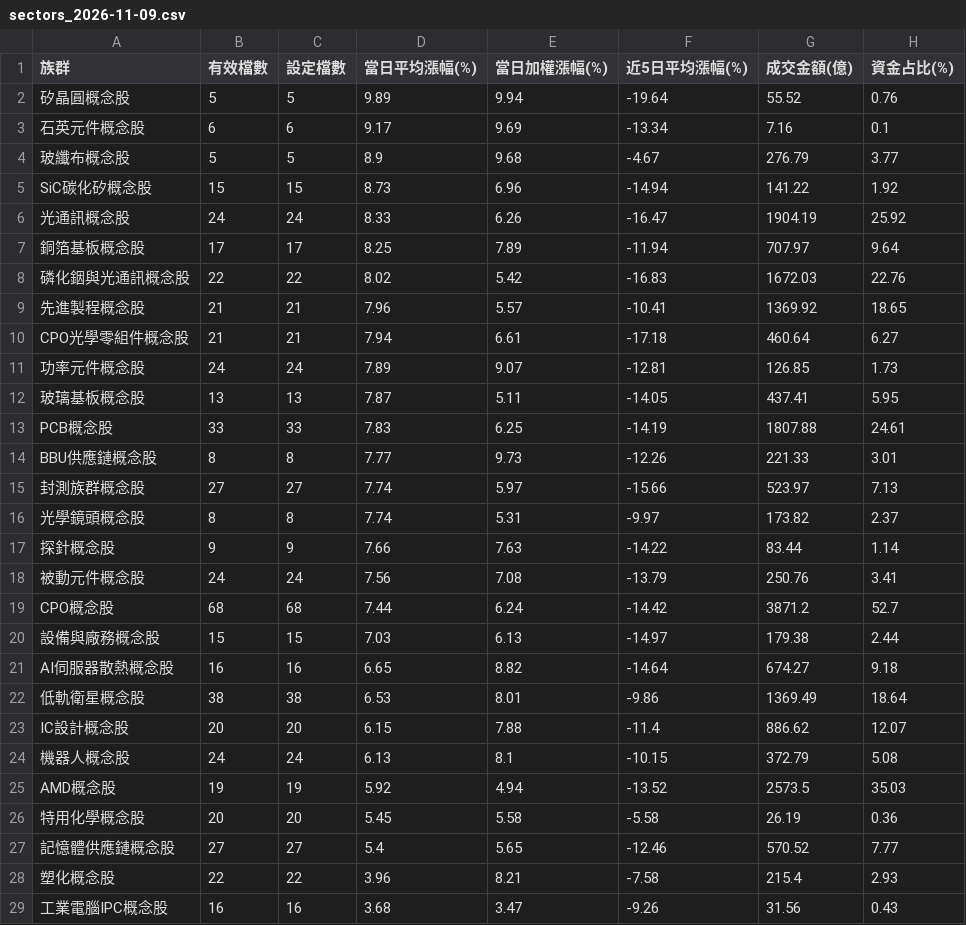
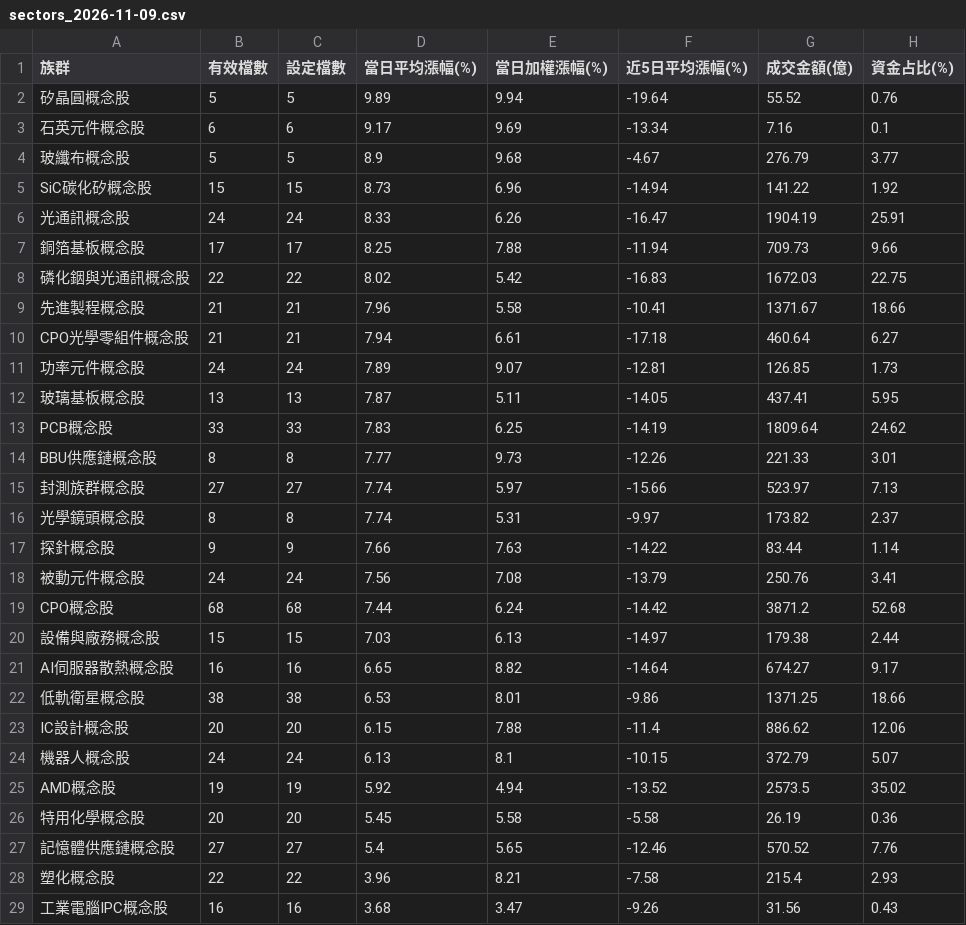
Before and after one commit to jasonlin777/-tw-stock-dashboard, a CSV file: output/sectors_2026-11-09.csv, drawn as a sheet; only a part is shown.

```diff
--- a/output/sectors_2026-11-09.csv
+++ b/output/sectors_2026-11-09.csv
@@ -5,6 +5,6 @@
 SiC碳化矽概念股,15,15,8.73,6.96,-14.94,141.22,1.92
-光通訊概念股,24,24,8.33,6.26,-16.47,1904.19,25.92
-銅箔基板概念股,17,17,8.25,7.89,-11.94,707.97,9.64
-磷化銦與光通訊概念股,22,22,8.02,5.42,-16.83,1672.03,22.76
-先進製程概念股,21,21,7.96,5.57,-10.41,1369.92,18.65
+光通訊概念股,24,24,8.33,6.26,-16.47,1904.19,25.91
+銅箔基板概念股,17,17,8.25,7.88,-11.94,709.73,9.66
+磷化銦與光通訊概念股,22,22,8.02,5.42,-16.83,1672.03,22.75
+先進製程概念股,21,21,7.96,5.58,-10.41,1371.67,18.66
 CPO光學零組件概念股,21,21,7.94,6.61,-17.18,460.64,6.27
@@ -12,3 +12,3 @@ CPO光學零組件概念股,21,21,7.94,6.61,-17.18,460.64,6.27
 玻璃基板概念股,13,13,7.87,5.11,-14.05,437.41,5.95
-PCB概念股,33,33,7.83,6.25,-14.19,1807.88,24.61
+PCB概念股,33,33,7.83,6.25,-14.19,1809.64,24.62
 BBU供應鏈概念股,8,8,7.77,9.73,-12.26,221.33,3.01
@@ -18,11 +18,11 @@ BBU供應鏈概念股,8,8,7.77,9.73,-12.26,221.33,3.01
 被動元件概念股,24,24,7.56,7.08,-13.79,250.76,3.41
-CPO概念股,68,68,7.44,6.24,-14.42,3871.2,52.7
+CPO概念股,68,68,7.44,6.24,-14.42,3871.2,52.68
 設備與廠務概念股,15,15,7.03,6.13,-14.97,179.38,2.44
-AI伺服器散熱概念股,16,16,6.65,8.82,-14.64,674.27,9.18
-低軌衛星概念股,38,38,6.53,8.01,-9.86,1369.49,18.64
-IC設計概念股,20,20,6.15,7.88,-11.4,886.62,12.07
-機器人概念股,24,24,6.13,8.1,-10.15,372.79,5.08
-AMD概念股,19,19,5.92,4.94,-13.52,2573.5,35.03
+AI伺服器散熱概念股,16,16,6.65,8.82,-14.64,674.27,9.17
+低軌衛星概念股,38,38,6.53,8.01,-9.86,1371.25,18.66
+IC設計概念股,20,20,6.15,7.88,-11.4,886.62,12.06
+機器人概念股,24,24,6.13,8.1,-10.15,372.79,5.07
+AMD概念股,19,19,5.92,4.94,-13.52,2573.5,35.02
 特用化學概念股,20,20,5.45,5.58,-5.58,26.19,0.36
-記憶體供應鏈概念股,27,27,5.4,5.65,-12.46,570.52,7.77
+記憶體供應鏈概念股,27,27,5.4,5.65,-12.46,570.52,7.76
 塑化概念股,22,22,3.96,8.21,-7.58,215.4,2.93
```
Also changed, not shown: output/etf_latest.csv, output/sectors_latest.csv, 2 other files.
